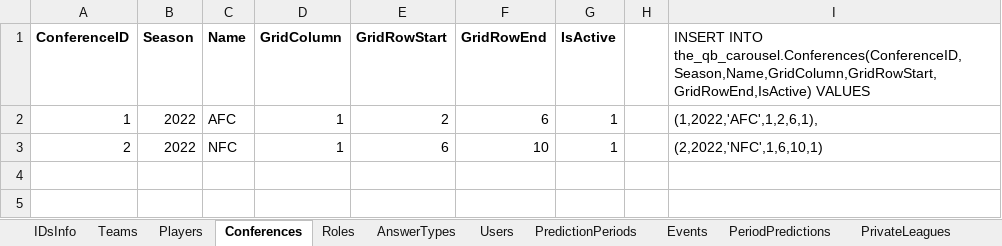
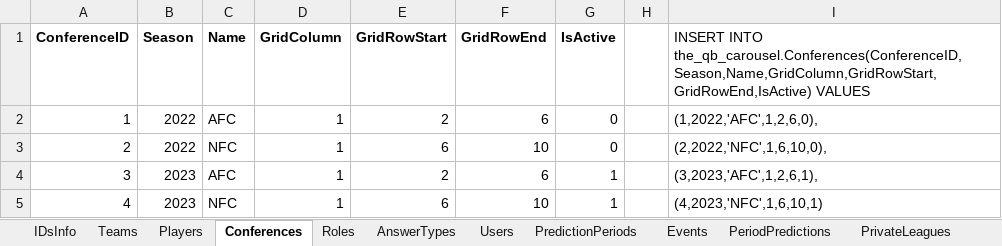
Before and after one commit to OD1995/TheQBCarousel, an Excel workbook: Other files/Tables.xlsx, sheet Conferences, drawn as a sheet; values as stored, in another font and other column widths than the file's, no borders; the diff names each change by its address in the sheet, - before the commit and + after, or states it on an @@ line.

```diff
--- a/Other files/Tables.xlsx (sheet Conferences)
+++ b/Other files/Tables.xlsx (sheet Conferences)
-G2:G3 (IsActive): 1
+G2:G3 (IsActive): 0
-I2: (1,2022,'AFC',1,2,6,1),
+I2: (1,2022,'AFC',1,2,6,0),
-I3: (2,2022,'NFC',1,6,10,1)
+I3: (2,2022,'NFC',1,6,10,0),
+row 4: 3 | 2023 | AFC | 1 | 2 | 6 | 1 |  | (3,2023,'AFC',1,2,6,1),
+row 5: 4 | 2023 | NFC | 1 | 6 | 10 | 1 |  | (4,2023,'NFC',1,6,10,1)
```
Also changed, not shown: sheet Teams, sheet Players, 46 other files.
